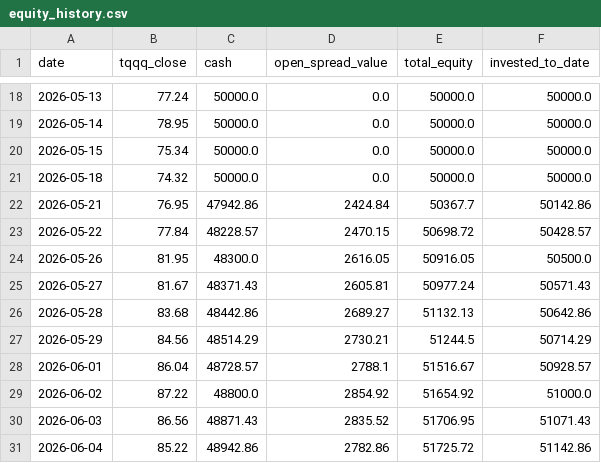
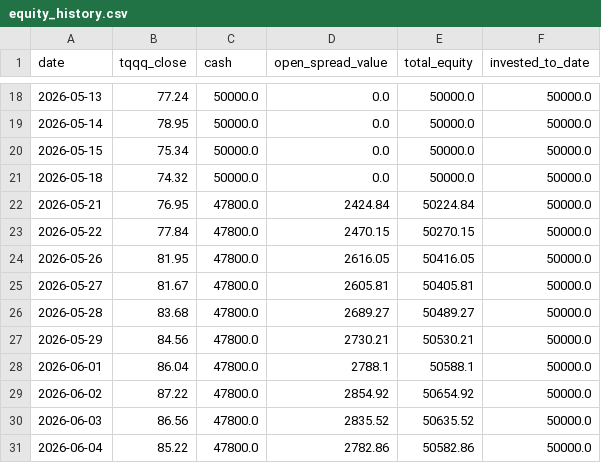
Before and after one commit to glatt-git/tqqq-journey, a CSV file: data/equity_history.csv, drawn as a sheet; only a part is shown, gaps mark what is left out; the diff covers the shown part only.

Commit message:
Daily MTM: 2026-06-11 total equity $50,026

```diff
--- a/data/equity_history.csv
+++ b/data/equity_history.csv
@@ -21,11 +21,11 @@ date,tqqq_close,cash,open_spread_value,total_equity,invested_to_date
 2026-05-18,74.32,50000.0,0.0,50000.0,50000.0
-2026-05-21,76.95,47942.86,2424.84,50367.7,50142.86
-2026-05-22,77.84,48228.57,2470.15,50698.72,50428.57
-2026-05-26,81.95,48300.0,2616.05,50916.05,50500.0
-2026-05-27,81.67,48371.43,2605.81,50977.24,50571.43
-2026-05-28,83.68,48442.86,2689.27,51132.13,50642.86
-2026-05-29,84.56,48514.29,2730.21,51244.5,50714.29
-2026-06-01,86.04,48728.57,2788.1,51516.67,50928.57
-2026-06-02,87.22,48800.0,2854.92,51654.92,51000.0
-2026-06-03,86.56,48871.43,2835.52,51706.95,51071.43
-2026-06-04,85.22,48942.86,2782.86,51725.72,51142.86
+2026-05-21,76.95,47800.0,2424.84,50224.84,50000.0
+2026-05-22,77.84,47800.0,2470.15,50270.15,50000.0
+2026-05-26,81.95,47800.0,2616.05,50416.05,50000.0
+2026-05-27,81.67,47800.0,2605.81,50405.81,50000.0
+2026-05-28,83.68,47800.0,2689.27,50489.27,50000.0
+2026-05-29,84.56,47800.0,2730.21,50530.21,50000.0
+2026-06-01,86.04,47800.0,2788.1,50588.1,50000.0
+2026-06-02,87.22,47800.0,2854.92,50654.92,50000.0
+2026-06-03,86.56,47800.0,2835.52,50635.52,50000.0
+2026-06-04,85.22,47800.0,2782.86,50582.86,50000.0
```
Also changed, not shown: 1 added row and 12 edited cells elsewhere in this file, 1 other file.
